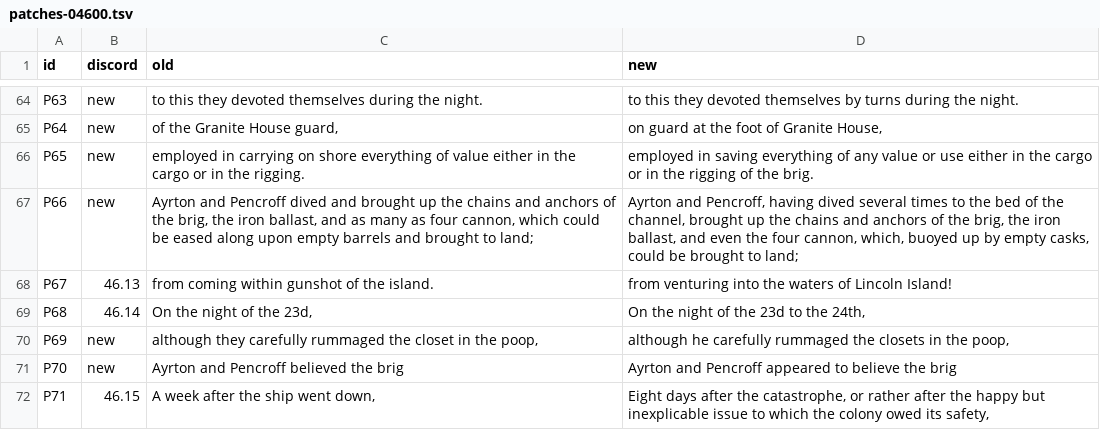
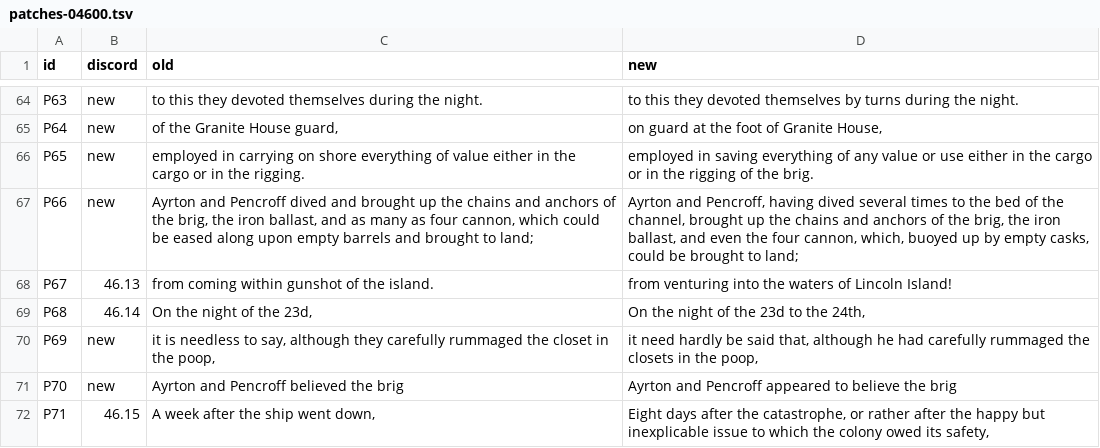
Before and after one commit to world-saga-seed/lincoln-island, a TSV file: plan/tasks/task-20261121-15-white-unabridged/ch/04600/patches-04600.tsv, drawn as a sheet; only a part is shown, gaps mark what is left out.

```diff
--- a/plan/tasks/task-20261121-15-white-unabridged/ch/04600/patches-04600.tsv
+++ b/plan/tasks/task-20261121-15-white-unabridged/ch/04600/patches-04600.tsv
@@ -69,3 +69,3 @@ P67	46.13	from coming within gunshot of the island.	from venturing into the wate
 P68	46.14	On the night of the 23d,	On the night of the 23d to the 24th,
-P69	new	although they carefully rummaged the closet in the poop,	although he carefully rummaged the closets in the poop,
+P69	new	it is needless to say, although they carefully rummaged the closet in the poop,	it need hardly be said that, although he had carefully rummaged the closets in the poop,
 P70	new	Ayrton and Pencroff believed the brig	Ayrton and Pencroff appeared to believe the brig
```
Also changed, not shown: plan/tasks/task-20261121-15-white-unabridged/ch/04800/patches-04800.tsv, 12 other files.
